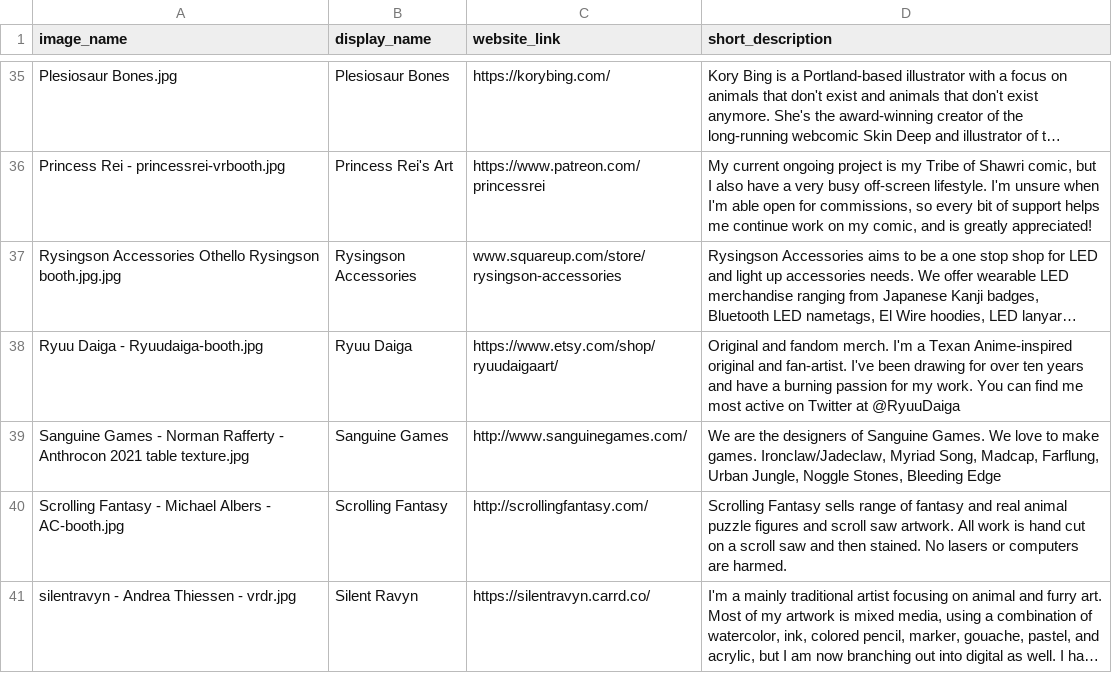
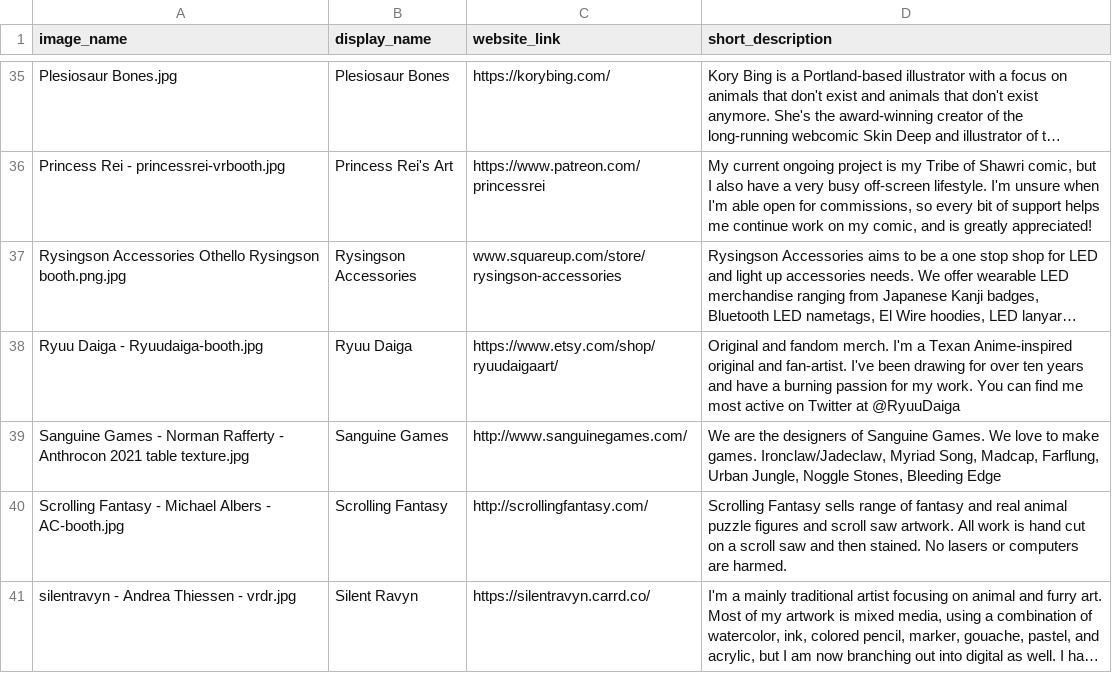
Before and after one commit to FurSquared/dealer-listing-page, a CSV file: data/dealers.csv, drawn as a sheet; only a part is shown, gaps mark what is left out; long unchanged cells end in …; the diff names each change by its address in the sheet, - before the commit and + after, or states it on an @@ line.

Commit message:
Fixing a dealer image name

```diff
--- a/data/dealers.csv
+++ b/data/dealers.csv
-A37 (image_name): …Othello Rysingson booth.jpg.jpg
+A37 (image_name): …Othello Rysingson booth.png.jpg
```
Also changed, not shown: 11 other files.
